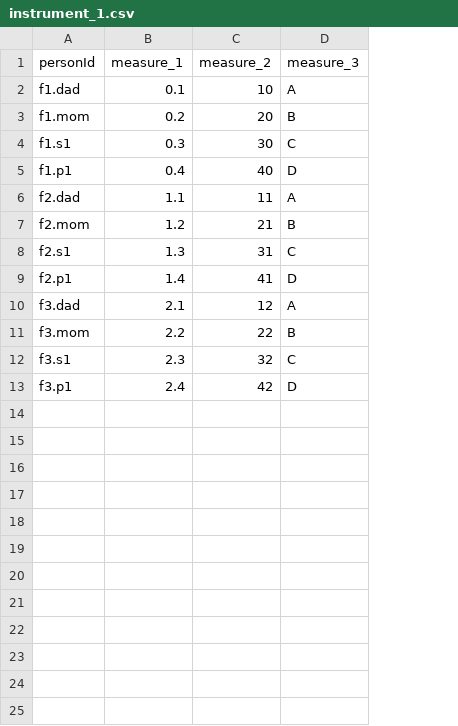
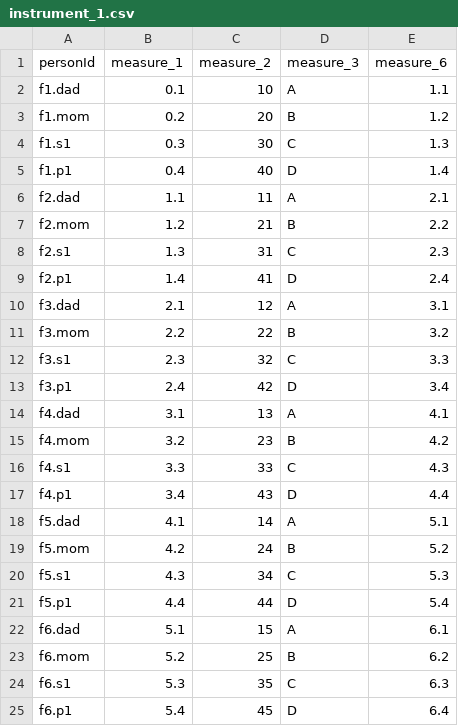
Before and after one commit to iossifovlab/mini-pheno, a CSV file: example_input_dir/instruments/instrument_1.csv, drawn as a sheet; the diff names each change by its address in the sheet, - before the commit and + after, or states it on an @@ line.

Commit message:
Expand mini-pheno data

```diff
--- a/example_input_dir/instruments/instrument_1.csv
+++ b/example_input_dir/instruments/instrument_1.csv
+column E (measure_6), rows 2-13: 1.1 | 1.2 | 1.3 | 1.4 | 2.1 | 2.2 | 2.3 | 2.4 | 3.1 | 3.2 | 3.3 | 3.4
+row 14: f4.dad | 3.1 | 13 | A | 4.1
+row 15: f4.mom | 3.2 | 23 | B | 4.2
+row 16: f4.s1 | 3.3 | 33 | C | 4.3
+row 17: f4.p1 | 3.4 | 43 | D | 4.4
+row 18: f5.dad | 4.1 | 14 | A | 5.1
+row 19: f5.mom | 4.2 | 24 | B | 5.2
+row 20: f5.s1 | 4.3 | 34 | C | 5.3
+row 21: f5.p1 | 4.4 | 44 | D | 5.4
+row 22: f6.dad | 5.1 | 15 | A | 6.1
+row 23: f6.mom | 5.2 | 25 | B | 6.2
+row 24: f6.s1 | 5.3 | 35 | C | 6.3
+row 25: f6.p1 | 5.4 | 45 | D | 6.4
```
Also changed, not shown: example_input_dir/data_dictionary/measure_descriptions_nonstandard.csv, example_input_dir/instruments/instrument_2.csv, 10 other files.
